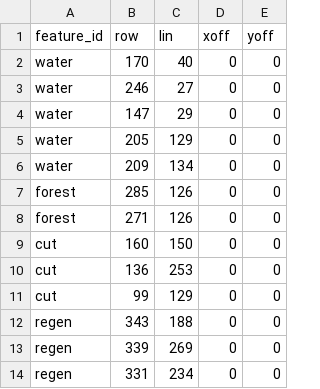
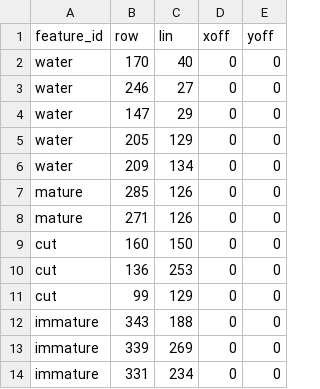
Before and after one commit to bcgov/wps-research, a CSV file: imv/bonaparte/stack.bin_targets.csv, drawn as a sheet.

Commit message:
update

```diff
--- a/imv/bonaparte/stack.bin_targets.csv
+++ b/imv/bonaparte/stack.bin_targets.csv
@@ -6,4 +6,4 @@ water,205,129,0,0
 water,209,134,0,0
-forest,285,126,0,0
-forest,271,126,0,0
+mature,285,126,0,0
+mature,271,126,0,0
 cut,160,150,0,0
@@ -11,4 +11,4 @@ cut,136,253,0,0
 cut,99,129,0,0
-regen,343,188,0,0
-regen,339,269,0,0
-regen,331,234,0,0
+immature,343,188,0,0
+immature,339,269,0,0
+immature,331,234,0,0
```
